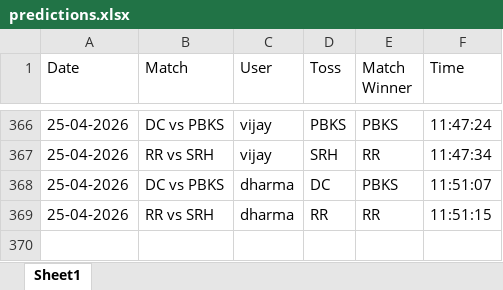
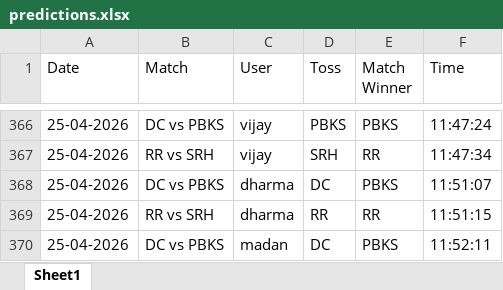
Before and after one commit to krshnavij/IPL_2025, an Excel workbook: predictions.xlsx, sheet Sheet1, drawn as a sheet; only a part is shown, gaps mark what is left out; values as stored, in another font and other column widths than the file's, no borders; the diff names each change by its address in the sheet, - before the commit and + after, or states it on an @@ line.

Commit message:
Update shared predictions

```diff
--- a/predictions.xlsx (sheet Sheet1)
+++ b/predictions.xlsx (sheet Sheet1)
+row 370: 25-04-2026 | DC vs PBKS | madan | DC | PBKS | 11:52:11
```
